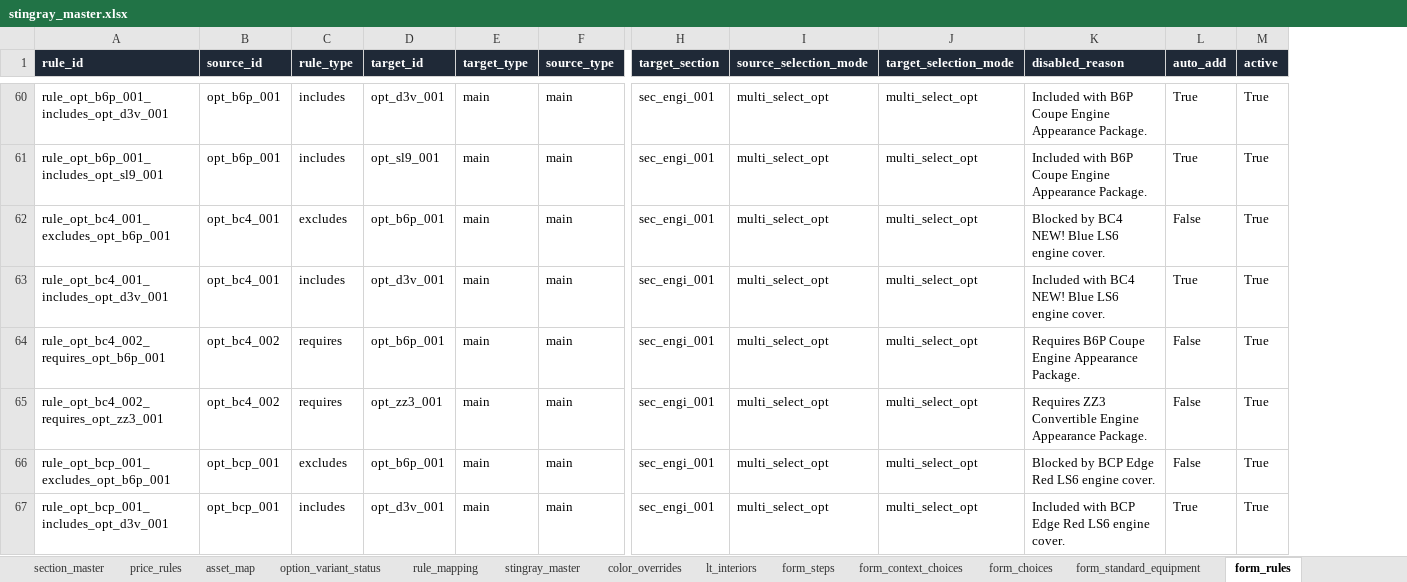
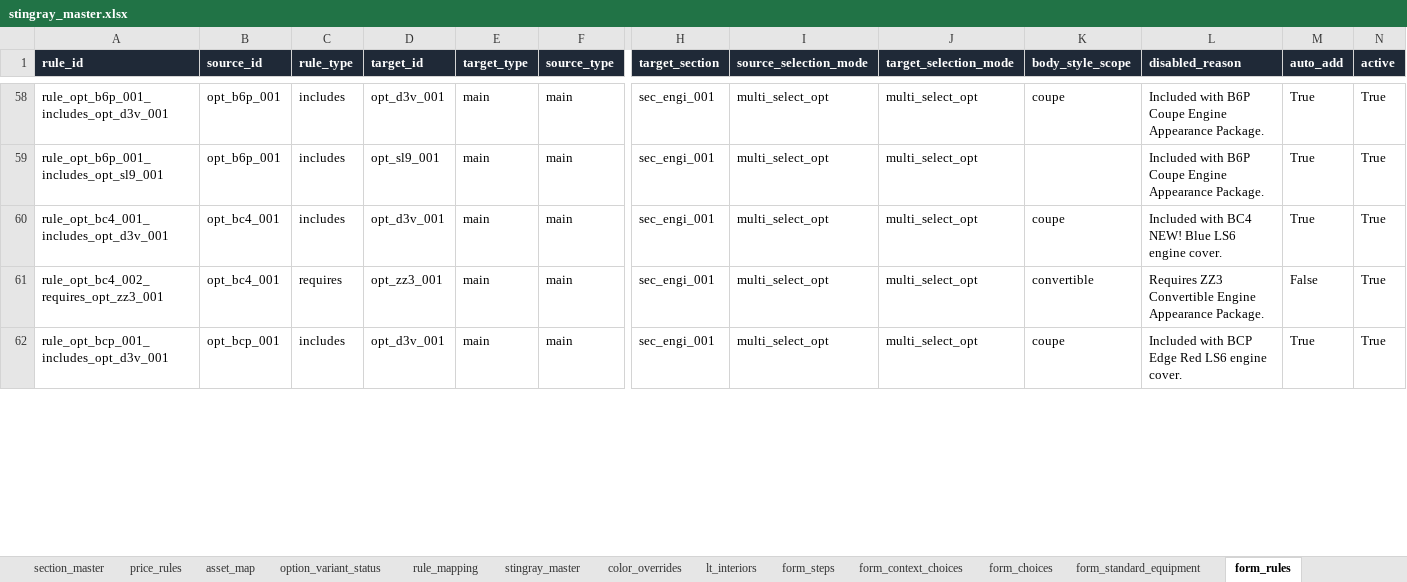
Before and after one commit to seanzmc/27vette, an Excel workbook: archived/stingray_master.xlsx, sheet form_rules, drawn as a sheet; only a part is shown, gaps mark what is left out; values as stored, in another font and other column widths than the file's, no borders; removed rows and columns are numbered as before the commit, all else as after; rows hold the shown columns only; the diff covers the shown part only; the diff names each change by its address in the sheet, - before the commit and + after, or states it on an @@ line.

Commit message:
Improves stingray form flow and option rules
Moves customer details into a dedicated final step, adds next-step navigation, and refreshes selection labels and standard equipment display for clearer checkout flow.

Normalizes duplicated option variants, hides inactive/unavailable rows, consolidates engine cover pricing, and updates spoiler/Z51 handling so availability and auto-add rules match the approved QA contract.

Adds regression coverage for the new runtime behavior and visibility rules.

```diff
--- a/archived/stingray_master.xlsx (sheet form_rules)
+++ b/archived/stingray_master.xlsx (sheet form_rules)
+column K (body_style_scope), rows 58-62: coupe |  | coupe | convertible | coupe
-row 62: rule_opt_bc4_001_excludes_opt_b6p_001 | opt_bc4_001 | excludes | opt_b6p_001 | main | main | sec_engi_001 | multi_select_opt | multi_select_opt | Blocked by BC4 NEW! Blue LS6 engine cover. | False | True
-row 64: rule_opt_bc4_002_requires_opt_b6p_001 | opt_bc4_002 | requires | opt_b6p_001 | main | main | sec_engi_001 | multi_select_opt | multi_select_opt | Requires B6P Coupe Engine Appearance Package. | False | True
-B61 (source_id): opt_bc4_002
+B61 (source_id): opt_bc4_001
-row 66: rule_opt_bcp_001_excludes_opt_b6p_001 | opt_bcp_001 | excludes | opt_b6p_001 | main | main | sec_engi_001 | multi_select_opt | multi_select_opt | Blocked by BCP Edge Red LS6 engine cover. | False | True
```
Also changed, not shown: 2 added rows, 9 removed rows and 3 edited cells elsewhere in this sheet, sheet form_choices, sheet form_price_rules, sheet price_rules, sheet form_steps, sheet option_variant_status, sheet stingray_master, 1 more sheet, 9 other files.
